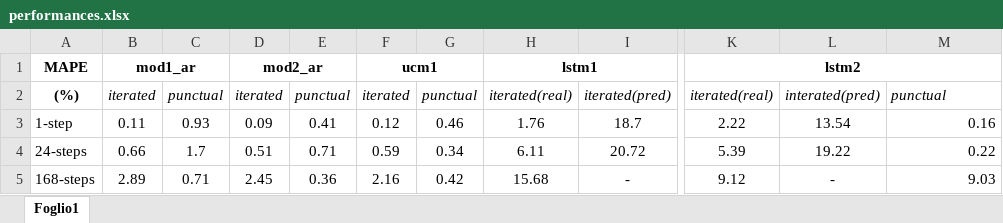
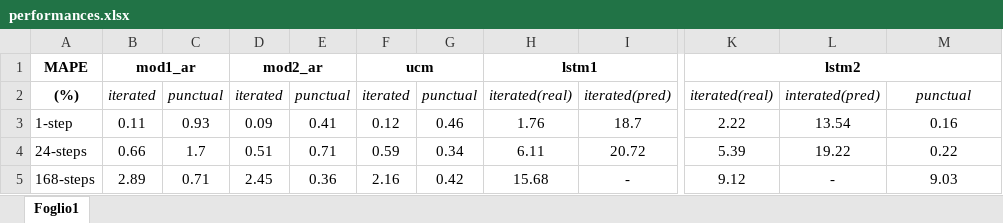
Before and after one commit to faber6911/venice-is-drowning, an Excel workbook: report/performances.xlsx, sheet Foglio1, drawn as a sheet; only a part is shown, gaps mark what is left out; values as stored, in another font and other column widths than the file's, no borders; the diff names each change by its address in the sheet, - before the commit and + after, or states it on an @@ line.

Commit message:
updated performances plot

```diff
--- a/report/performances.xlsx (sheet Foglio1)
+++ b/report/performances.xlsx (sheet Foglio1)
-F1: ucm1
+F1: ucm
-M2 alignment: left
+M2 alignment: center
-M3:M5 alignment: right
+M3:M5 alignment: center
```
Also changed, not shown: 4 other files.
